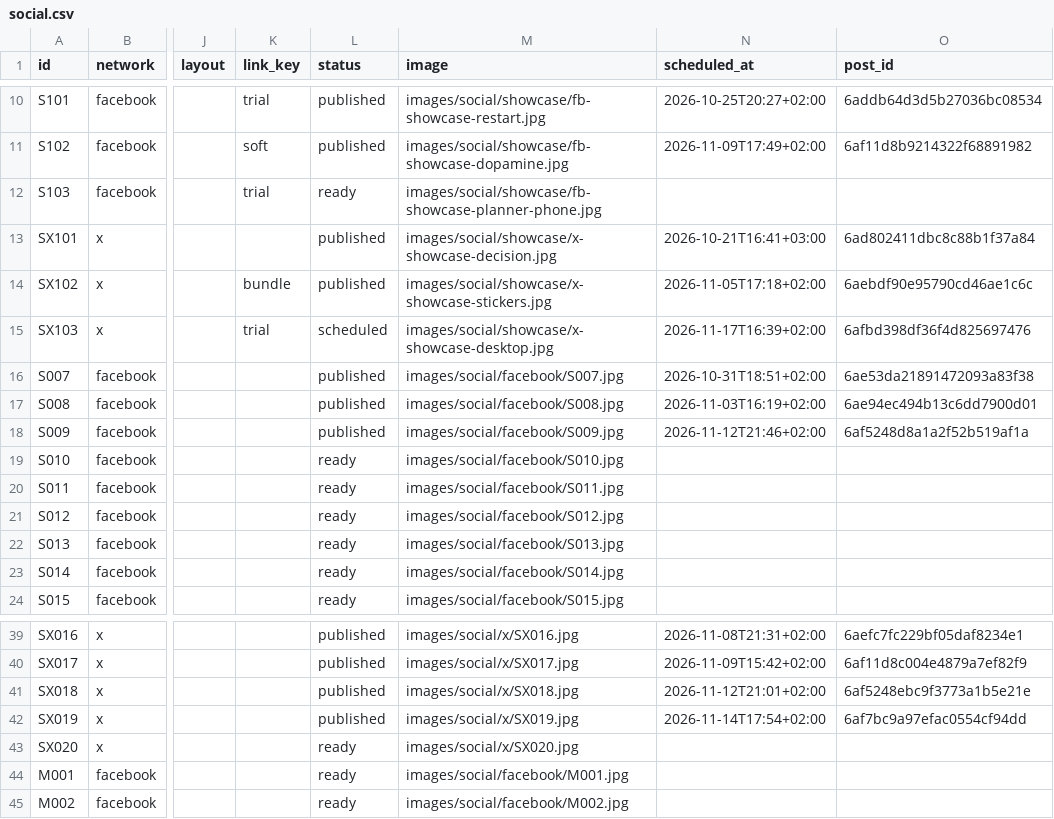
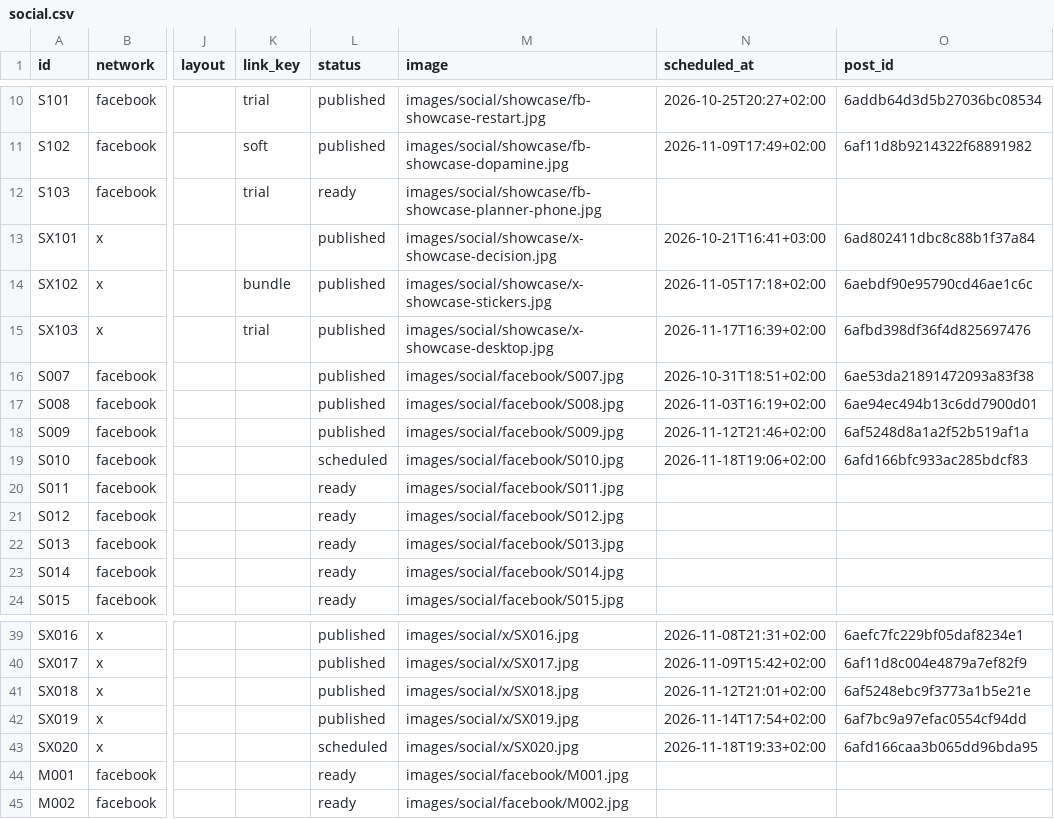
Before and after one commit to vivaticvv-cyber/focus-pins, a CSV file: social.csv, drawn as a sheet; only a part is shown, gaps mark what is left out; the diff names each change by its address in the sheet, - before the commit and + after, or states it on an @@ line.

Commit message:
social: publish statuses

```diff
--- a/social.csv
+++ b/social.csv
-L15 (status): scheduled
+L15 (status): published
-L19 (status): ready
+L19 (status): scheduled
-N19 (scheduled_at): (empty)
+N19 (scheduled_at): 2026-11-18T19:06+02:00
-O19 (post_id): (empty)
+O19 (post_id): 6afd166bfc933ac285bdcf83
-L43 (status): ready
+L43 (status): scheduled
-N43 (scheduled_at): (empty)
+N43 (scheduled_at): 2026-11-18T19:33+02:00
-O43 (post_id): (empty)
+O43 (post_id): 6afd166caa3b065dd96bda95
```
